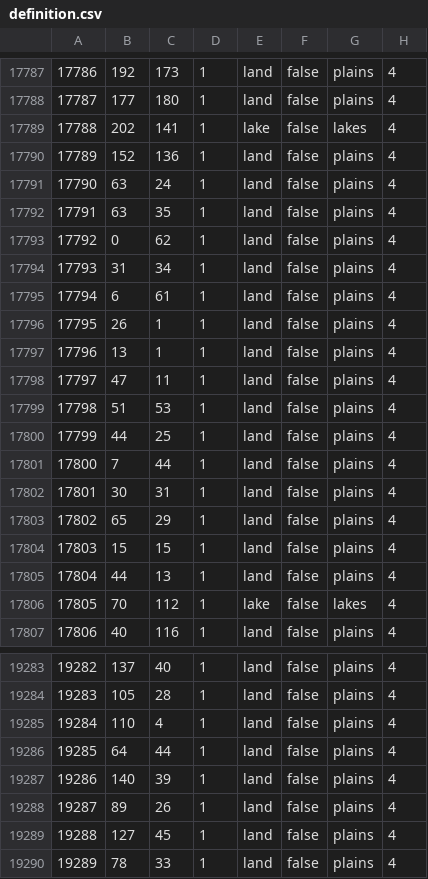
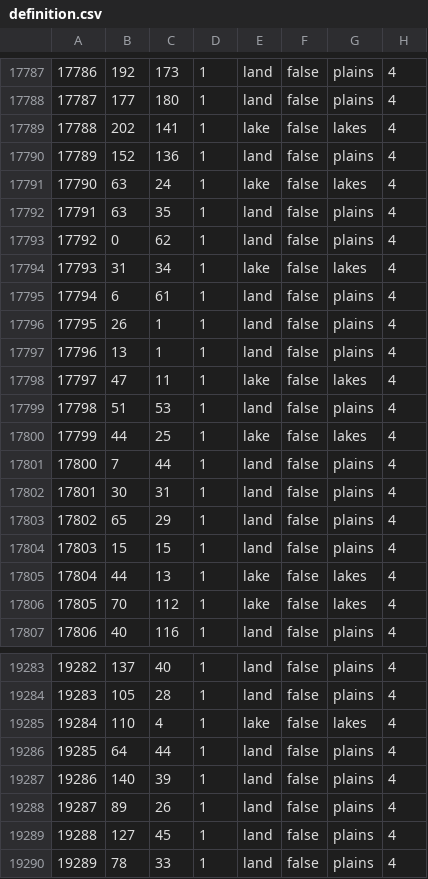
Before and after one commit to corm-isaac/ZOM, a CSV file: map/definition.csv, drawn as a sheet; only a part is shown, gaps mark what is left out.

```diff
--- a/map/definition.csv
+++ b/map/definition.csv
@@ -17790,6 +17790,6 @@
 17789;152;136;1;land;false;plains;4
-17790;63;24;1;land;false;plains;4
+17790;63;24;1;lake;false;lakes;4
 17791;63;35;1;land;false;plains;4
 17792;0;62;1;land;false;plains;4
-17793;31;34;1;land;false;plains;4
+17793;31;34;1;lake;false;lakes;4
 17794;6;61;1;land;false;plains;4
@@ -17797,5 +17797,5 @@
 17796;13;1;1;land;false;plains;4
-17797;47;11;1;land;false;plains;4
+17797;47;11;1;lake;false;lakes;4
 17798;51;53;1;land;false;plains;4
-17799;44;25;1;land;false;plains;4
+17799;44;25;1;lake;false;lakes;4
 17800;7;44;1;land;false;plains;4
@@ -17804,3 +17804,3 @@
 17803;15;15;1;land;false;plains;4
-17804;44;13;1;land;false;plains;4
+17804;44;13;1;lake;false;lakes;4
 17805;70;112;1;lake;false;lakes;4
@@ -19284,3 +19284,3 @@
 19283;105;28;1;land;false;plains;4
-19284;110;4;1;land;false;plains;4
+19284;110;4;1;lake;false;lakes;4
 19285;64;44;1;land;false;plains;4
```
Also changed, not shown: 6 other files.
